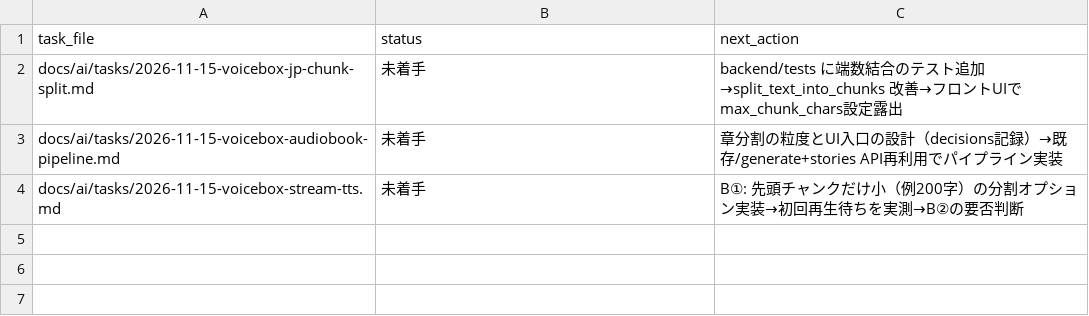
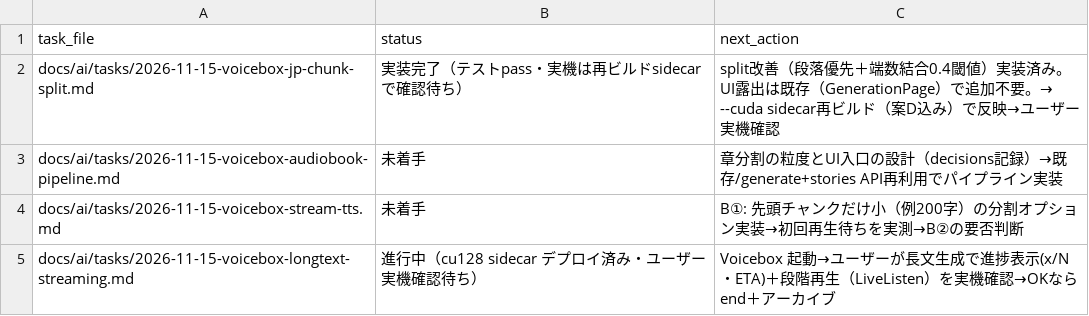
Before and after one commit to BWDSF3104/voicebox, a TSV file: docs/ai/current-task.tsv, drawn as a sheet.

Commit message:
feat: 日本語長文TTSの分割を段落優先＋端数再配置に改善（案D）; build: CUDA DLL収集修正でcu128 sidecar再ビルド・デプロイ済み

```diff
--- a/docs/ai/current-task.tsv
+++ b/docs/ai/current-task.tsv
@@ -1,4 +1,5 @@
 task_file	status	next_action
-docs/ai/tasks/2026-11-15-voicebox-jp-chunk-split.md	未着手	backend/tests に端数結合のテスト追加→split_text_into_chunks 改善→フロントUIでmax_chunk_chars設定露出
+docs/ai/tasks/2026-11-15-voicebox-jp-chunk-split.md	実装完了（テストpass・実機は再ビルドsidecarで確認待ち）	split改善（段落優先＋端数結合0.4閾値）実装済み。UI露出は既存（GenerationPage）で追加不要。→ --cuda sidecar再ビルド（案D込み）で反映→ユーザー実機確認
 docs/ai/tasks/2026-11-15-voicebox-audiobook-pipeline.md	未着手	章分割の粒度とUI入口の設計（decisions記録）→既存/generate+stories API再利用でパイプライン実装
 docs/ai/tasks/2026-11-15-voicebox-stream-tts.md	未着手	B①: 先頭チャンクだけ小（例200字）の分割オプション実装→初回再生待ちを実測→B②の要否判断
+docs/ai/tasks/2026-11-15-voicebox-longtext-streaming.md	進行中（cu128 sidecar デプロイ済み・ユーザー実機確認待ち）	Voicebox 起動→ユーザーが長文生成で進捗表示(x/N・ETA)＋段階再生（LiveListen）を実機確認→OKなら end＋アーカイブ
```
Also changed, not shown: 8 other files.
